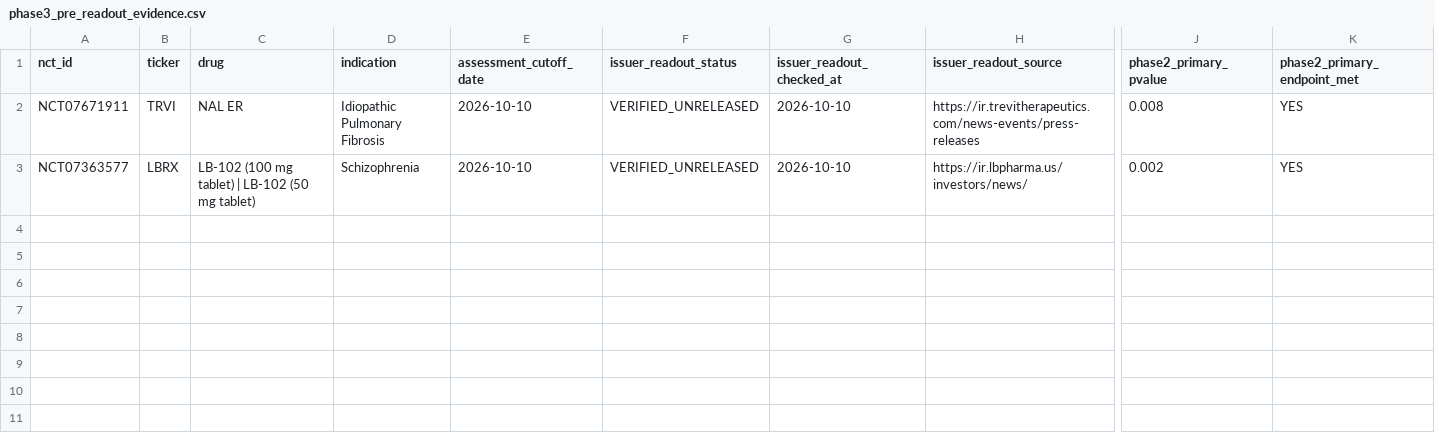
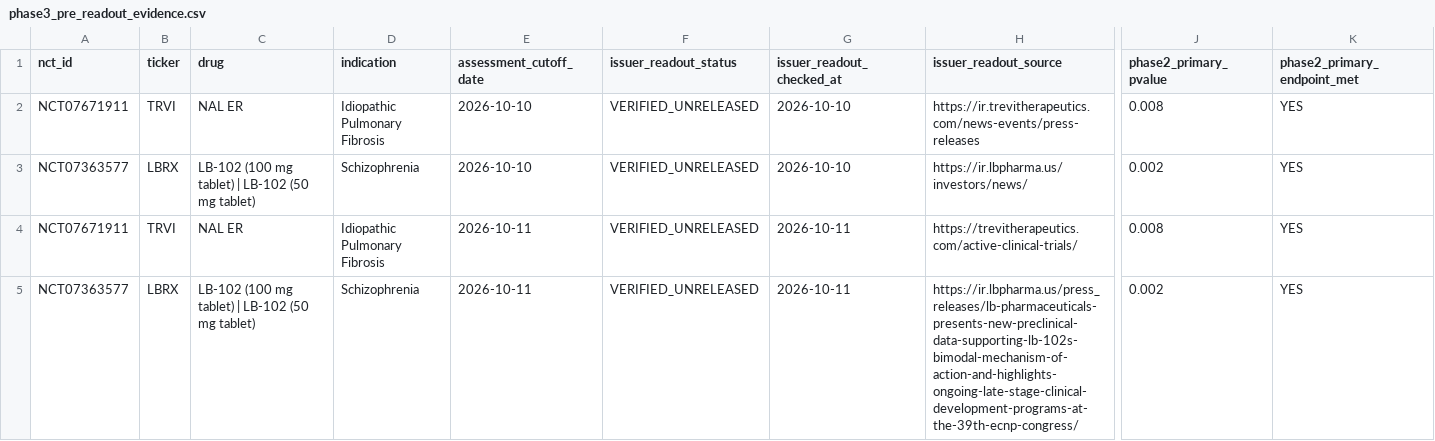
Before and after one commit to pdufa/pdufa-command-center, a CSV file: data/phase3_pre_readout_evidence.csv, drawn as a sheet; only a part is shown, gaps mark what is left out; rows hold the shown columns only; the diff names each change by its address in the sheet, - before the commit and + after, or states it on an @@ line.

Commit message:
Refresh daily issuer checks while preserving dated research snapshots

```diff
--- a/data/phase3_pre_readout_evidence.csv
+++ b/data/phase3_pre_readout_evidence.csv
+row 4: NCT07671911 | TRVI | NAL ER | Idiopathic Pulmonary Fibrosis | 2026-10-11 | VERIFIED_UNRELEASED | 2026-10-11 | https://trevitherapeutics.com/active-clinical-trials/ | 0.008 | YES
+row 5: NCT07363577 | LBRX | LB-102 (100 mg tablet) | LB-102 (50 mg tablet) | Schizophrenia | 2026-10-11 | VERIFIED_UNRELEASED | 2026-10-11 | https://ir.lbpharma.us/press_releases/lb-pharmaceuticals-presents-new-preclinical-data-supporting-lb-102s-bimodal-mechanism-of-action-and-highlights-ongoing-late-stage-clinical-development-programs-at-the-39th-ecnp-congress/ | 0.002 | YES
```
Also changed, not shown: 4 other files.
